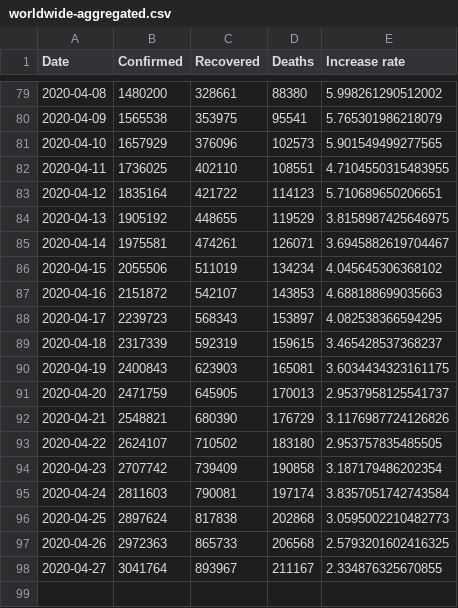
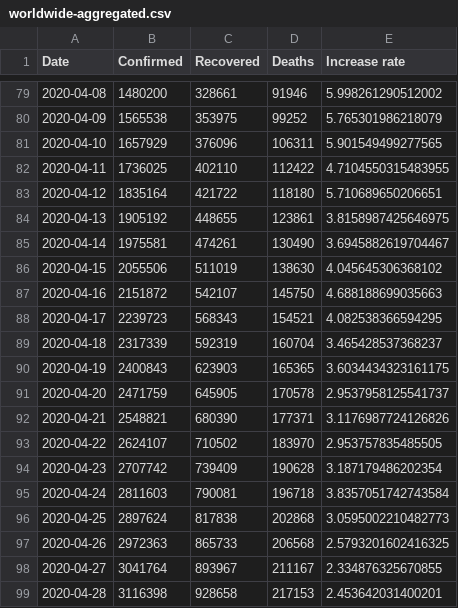
Before and after one commit to tomo-one/COVID-19-Statistics, a CSV file: data/worldwide-aggregated.csv, drawn as a sheet; only a part is shown, gaps mark what is left out; the diff covers the shown part only.

```diff
--- a/data/worldwide-aggregated.csv
+++ b/data/worldwide-aggregated.csv
@@ -79,18 +79,18 @@ Date,Confirmed,Recovered,Deaths,Increase rate
-2020-04-08,1480200,328661,88380,5.998261290512002
-2020-04-09,1565538,353975,95541,5.765301986218079
-2020-04-10,1657929,376096,102573,5.901549499277565
-2020-04-11,1736025,402110,108551,4.7104550315483955
-2020-04-12,1835164,421722,114123,5.710689650206651
-2020-04-13,1905192,448655,119529,3.8158987425646975
-2020-04-14,1975581,474261,126071,3.6945882619704467
-2020-04-15,2055506,511019,134234,4.045645306368102
-2020-04-16,2151872,542107,143853,4.688188699035663
-2020-04-17,2239723,568343,153897,4.082538366594295
-2020-04-18,2317339,592319,159615,3.465428537368237
-2020-04-19,2400843,623903,165081,3.6034434323161175
-2020-04-20,2471759,645905,170013,2.9537958125541737
-2020-04-21,2548821,680390,176729,3.1176987724126826
-2020-04-22,2624107,710502,183180,2.953757835485505
-2020-04-23,2707742,739409,190858,3.187179486202354
-2020-04-24,2811603,790081,197174,3.8357051742743584
+2020-04-08,1480200,328661,91946,5.998261290512002
+2020-04-09,1565538,353975,99252,5.765301986218079
+2020-04-10,1657929,376096,106311,5.901549499277565
+2020-04-11,1736025,402110,112422,4.7104550315483955
+2020-04-12,1835164,421722,118180,5.710689650206651
+2020-04-13,1905192,448655,123861,3.8158987425646975
+2020-04-14,1975581,474261,130490,3.6945882619704467
+2020-04-15,2055506,511019,138630,4.045645306368102
+2020-04-16,2151872,542107,145750,4.688188699035663
+2020-04-17,2239723,568343,154521,4.082538366594295
+2020-04-18,2317339,592319,160704,3.465428537368237
+2020-04-19,2400843,623903,165365,3.6034434323161175
+2020-04-20,2471759,645905,170578,2.9537958125541737
+2020-04-21,2548821,680390,177371,3.1176987724126826
+2020-04-22,2624107,710502,183970,2.953757835485505
+2020-04-23,2707742,739409,190628,3.187179486202354
+2020-04-24,2811603,790081,196718,3.8357051742743584
 2020-04-25,2897624,817838,202868,3.0595002210482773
@@ -98 +98,2 @@ Date,Confirmed,Recovered,Deaths,Increase rate
 2020-04-27,3041764,893967,211167,2.334876325670855
+2020-04-28,3116398,928658,217153,2.453642031400201
```
Also changed, not shown: 27 edited cells elsewhere in this file, data/key-countries-pivoted.csv, 5 other files.
